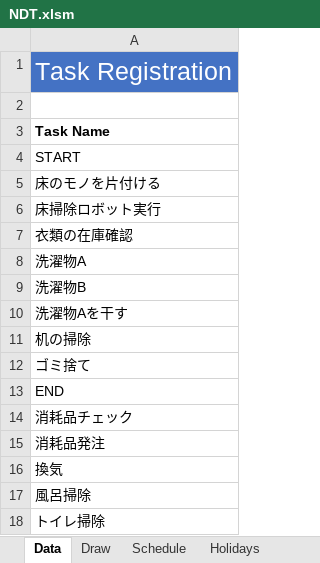
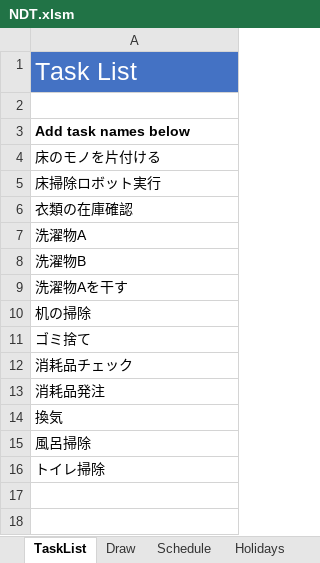
Before and after one commit to thom-jp/NetworkDiagramToolForExcel, an Excel workbook: bin/NDT.xlsm, sheet TaskList, drawn as a sheet; values as stored, in another font and other column widths than the file's, no borders; the diff names each change by its address in the sheet, - before the commit and + after, or states it on an @@ line.

Commit message:
Implement START/END node creation as default

```diff
--- a/bin/NDT.xlsm (sheet TaskList)
+++ b/bin/NDT.xlsm (sheet TaskList)
-sheet tab: Data
+sheet tab: TaskList
-A1: Task Registration
+A1: Task List
-A3: Task Name
+A3: Add task names below
-row 4: START
-row 13: END
```
Also changed, not shown: sheet Schedule, formulas that keep their value, charts or pictures, 2 other files.
